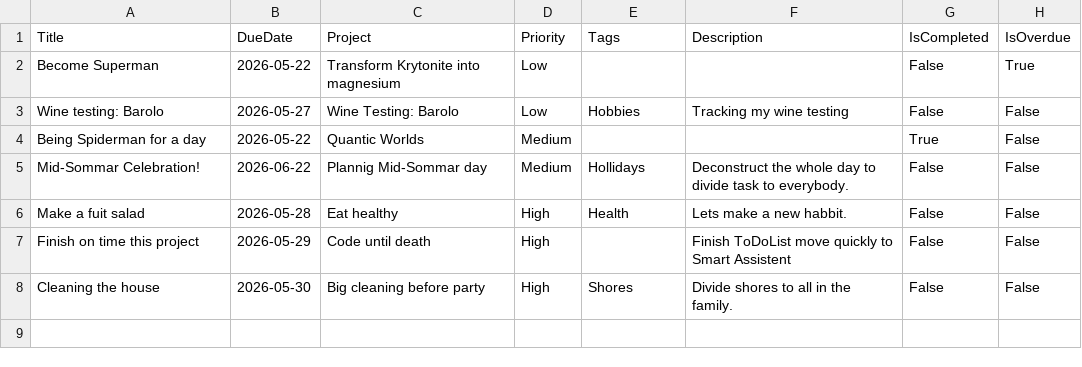
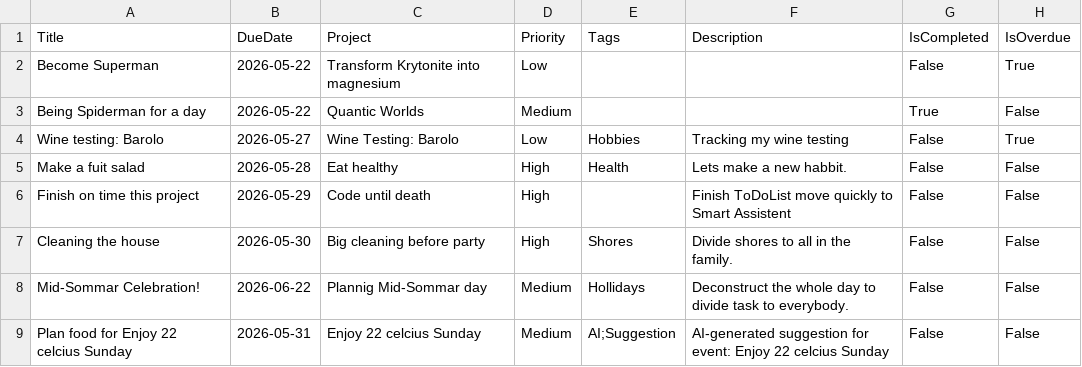
Before and after one commit to IdesignerSe/Project-1-Event-To-Do-Assistant, a CSV file: Project-1-Event-To-Do-Assistant/Exports/tasks.csv, drawn as a sheet.

Commit message:
Final Test to all UX ...Project Done!

```diff
--- a/Project-1-Event-To-Do-Assistant/Exports/tasks.csv
+++ b/Project-1-Event-To-Do-Assistant/Exports/tasks.csv
@@ -2,5 +2,4 @@ Title,DueDate,Project,Priority,Tags,Description,IsCompleted,IsOverdue
 Become Superman ,2026-05-22,Transform Krytonite into magnesium,Low,"","",False,True
-Wine testing: Barolo,2026-05-27,Wine Testing: Barolo,Low,"Hobbies","Tracking my wine testing",False,False
 Being Spiderman for a day,2026-05-22,Quantic Worlds,Medium,"","",True,False
-Mid-Sommar Celebration!,2026-06-22,Plannig Mid-Sommar day,Medium,"Hollidays","Deconstruct the whole day to divide task to everybody.",False,False
+Wine testing: Barolo,2026-05-27,Wine Testing: Barolo,Low,"Hobbies","Tracking my wine testing",False,True
 Make a fuit salad,2026-05-28,Eat healthy,High,"Health","Lets make a new habbit.",False,False
@@ -8 +7,3 @@ Finish on time this project,2026-05-29,Code until death,High,"","Finish ToDoList
 Cleaning the house,2026-05-30,Big cleaning before party,High,"Shores","Divide shores to all in the family.",False,False
+Mid-Sommar Celebration!,2026-06-22,Plannig Mid-Sommar day,Medium,"Hollidays","Deconstruct the whole day to divide task to everybody.",False,False
+Plan food for Enjoy 22 celcius Sunday,2026-05-31,Enjoy 22 celcius Sunday,Medium,"AI;Suggestion","AI-generated suggestion for event: Enjoy 22 celcius Sunday",False,False
```
Also changed, not shown: 1 other file.
